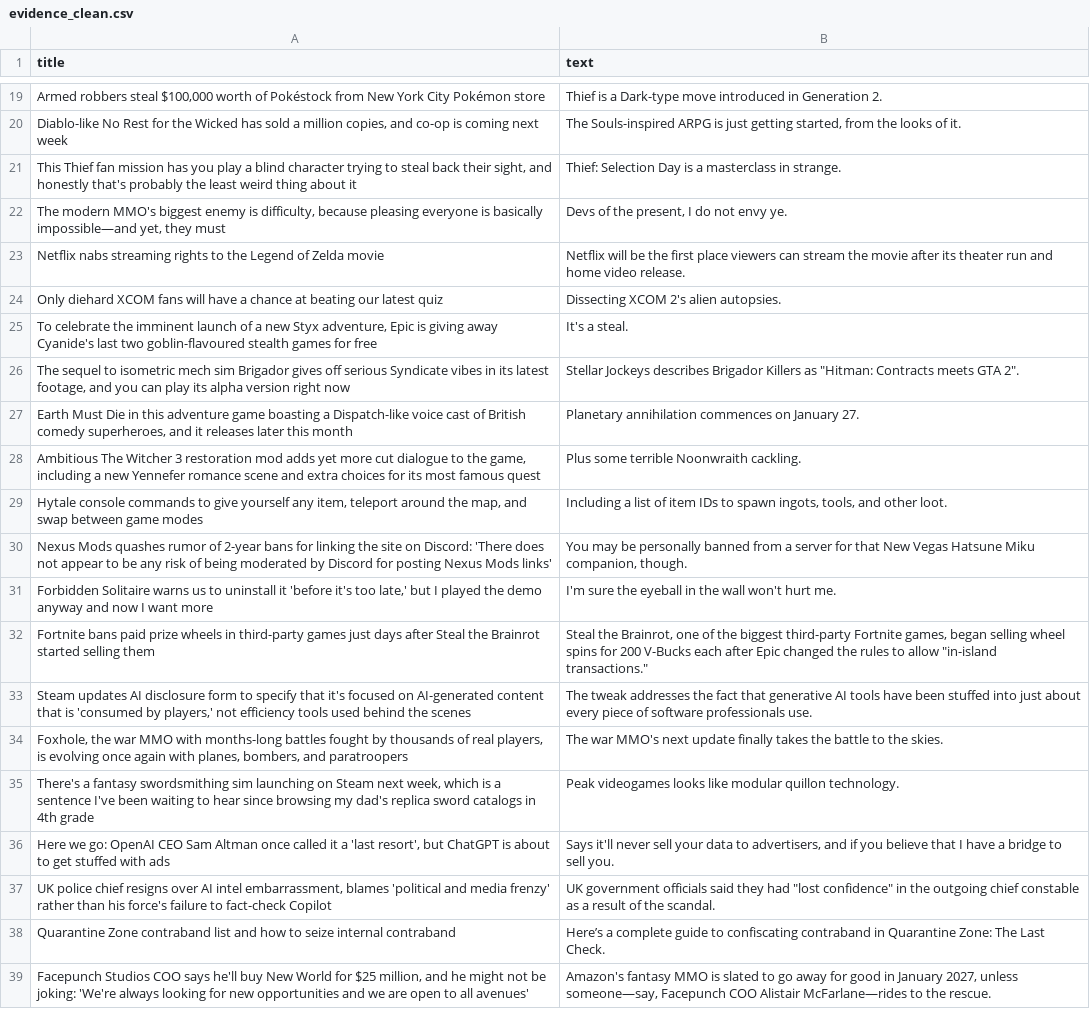
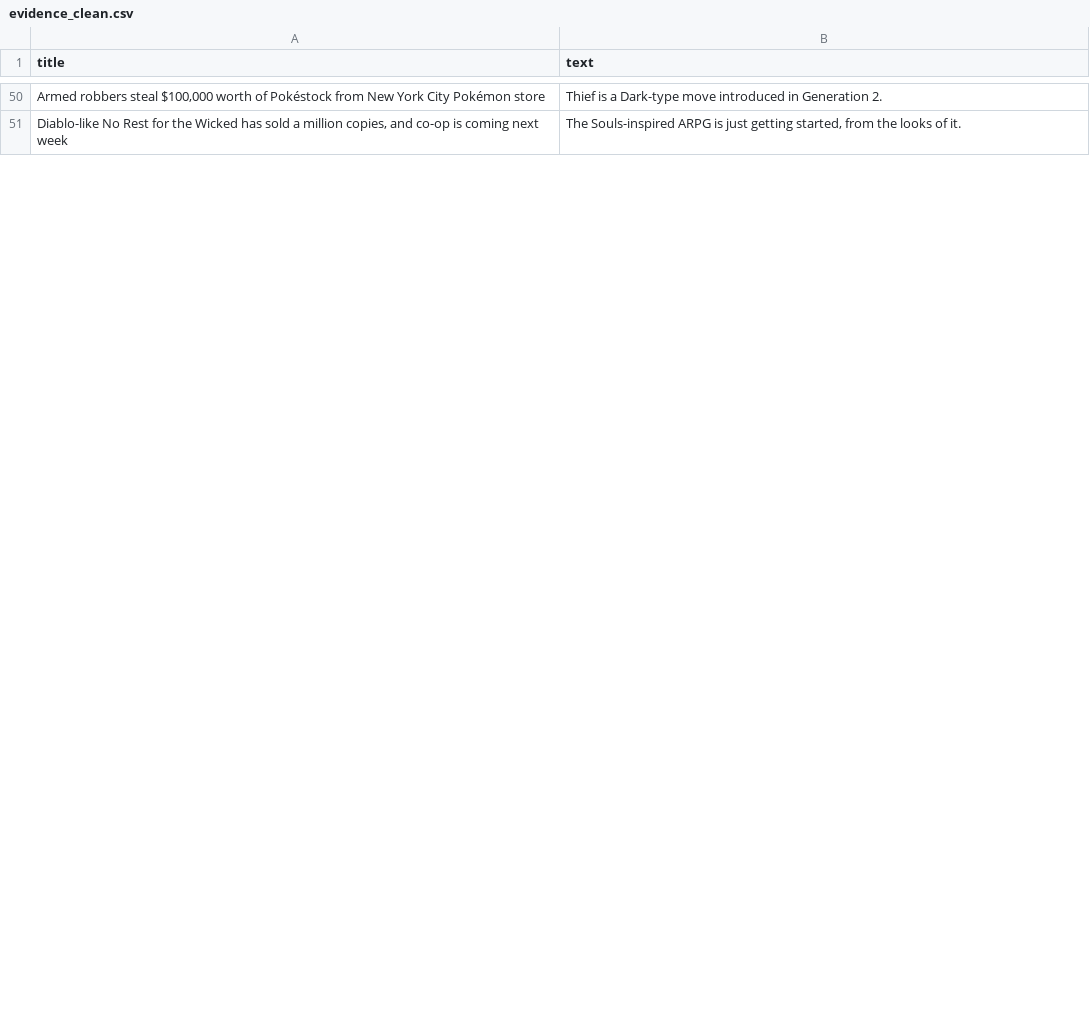
Before and after one commit to ROHIT05-ENG/gaming-news-project, a CSV file: data/evidence/evidence_clean.csv, drawn as a sheet; only a part is shown, gaps mark what is left out; removed rows and columns are numbered as before the commit, all else as after; the diff covers the shown part only; the diff names each change by its address in the sheet, - before the commit and + after, or states it on an @@ line.

```diff
--- a/data/evidence/evidence_clean.csv
+++ b/data/evidence/evidence_clean.csv
-row 21: This Thief fan mission has you play a blind character trying to steal back their sight, and honestly that's probably the least weird thing about it | Thief: Selection Day is a masterclass in strange.
-row 22: The modern MMO's biggest enemy is difficulty, because pleasing everyone is basically impossible—and yet, they must | Devs of the present, I do not envy ye.
-row 23: Netflix nabs streaming rights to the Legend of Zelda movie | Netflix will be the first place viewers can stream the movie after its theater run and home video release.
-row 24: Only diehard XCOM fans will have a chance at beating our latest quiz | Dissecting XCOM 2's alien autopsies.
-row 25: To celebrate the imminent launch of a new Styx adventure, Epic is giving away Cyanide's last two goblin-flavoured stealth games for free | It's a steal.
-row 26: The sequel to isometric mech sim Brigador gives off serious Syndicate vibes in its latest footage, and you can play its alpha version right now | Stellar Jockeys describes Brigador Killers as "Hitman: Contracts meets GTA 2".
-row 27: Earth Must Die in this adventure game boasting a Dispatch-like voice cast of British comedy superheroes, and it releases later this month | Planetary annihilation commences on January 27.
-row 28: Ambitious The Witcher 3 restoration mod adds yet more cut dialogue to the game, including a new Yennefer romance scene and extra choices for its most famous quest | Plus some terrible Noonwraith cackling.
-row 29: Hytale console commands to give yourself any item, teleport around the map, and swap between game modes | Including a list of item IDs to spawn ingots, tools, and other loot.
-row 30: Nexus Mods quashes rumor of 2-year bans for linking the site on Discord: 'There does not appear to be any risk of being moderated by Discord for posting Nexus Mods links' | You may be personally banned from a server for that New Vegas Hatsune Miku companion, though.
-row 31: Forbidden Solitaire warns us to uninstall it 'before it's too late,' but I played the demo anyway and now I want more | I'm sure the eyeball in the wall won't hurt me.
-row 32: Fortnite bans paid prize wheels in third-party games just days after Steal the Brainrot started selling them | Steal the Brainrot, one of the biggest third-party Fortnite games, began selling wheel spins for 200 V-Bucks each after Epic changed the rules to allow "in-island transactions."
-row 33: Steam updates AI disclosure form to specify that it's focused on AI-generated content that is 'consumed by players,' not efficiency tools used behind the scenes | The tweak addresses the fact that generative AI tools have been stuffed into just about every piece of software professionals use.
-row 34: Foxhole, the war MMO with months-long battles fought by thousands of real players, is evolving once again with planes, bombers, and paratroopers | The war MMO's next update finally takes the battle to the skies.
-row 35: There's a fantasy swordsmithing sim launching on Steam next week, which is a sentence I've been waiting to hear since browsing my dad's replica sword catalogs in 4th grade | Peak videogames looks like modular quillon technology.
-row 36: Here we go: OpenAI CEO Sam Altman once called it a 'last resort', but ChatGPT is about to get stuffed with ads | Says it'll never sell your data to advertisers, and if you believe that I have a bridge to sell you.
-row 37: UK police chief resigns over AI intel embarrassment, blames 'political and media frenzy' rather than his force's failure to fact-check Copilot | UK government officials said they had "lost confidence" in the outgoing chief constable as a result of the scandal.
-row 38: Quarantine Zone contraband list and how to seize internal contraband | Here’s a complete guide to confiscating contraband in Quarantine Zone: The Last Check.
-row 39: Facepunch Studios COO says he'll buy New World for $25 million, and he might not be joking: 'We're always looking for new opportunities and we are open to all avenues' | Amazon's fantasy MMO is slated to go away for good in January 2027, unless someone—say, Facepunch COO Alistair McFarlane—rides to the rescue.
```
Also changed, not shown: 44 added rows, 25 removed rows and 1 edited cell elsewhere in this file, data/evidence/evidence_raw.csv.
